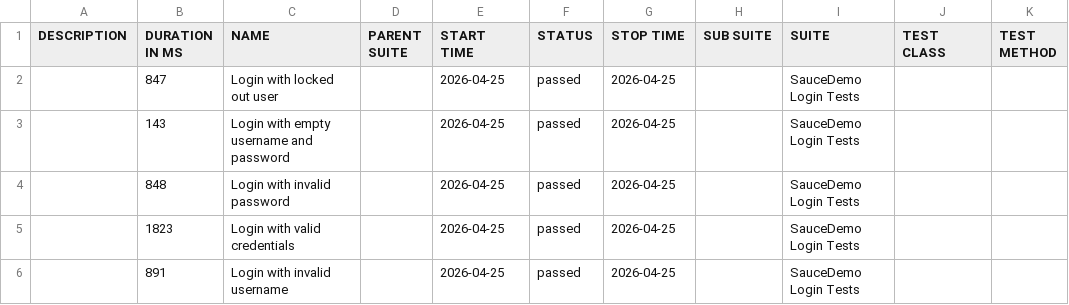
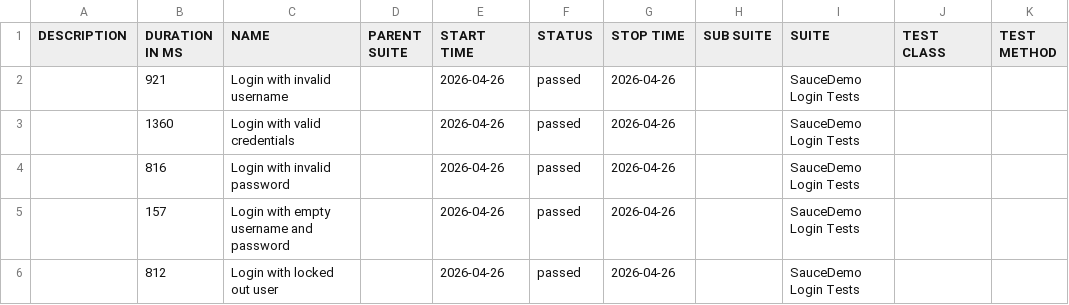
Before and after one commit to ParasOli/saucedemo-ui-automation, a CSV file: data/suites.csv, drawn as a sheet.

```diff
--- a/data/suites.csv
+++ b/data/suites.csv
@@ -1,6 +1,6 @@
 "DESCRIPTION","DURATION IN MS","NAME","PARENT SUITE","START TIME","STATUS","STOP TIME","SUB SUITE","SUITE","TEST CLASS","TEST METHOD"
-"","847","Login with locked out user","","2026-04-25","passed","2026-04-25","","SauceDemo Login Tests","",""
-"","143","Login with empty username and password","","2026-04-25","passed","2026-04-25","","SauceDemo Login Tests","",""
-"","848","Login with invalid password","","2026-04-25","passed","2026-04-25","","SauceDemo Login Tests","",""
-"","1823","Login with valid credentials","","2026-04-25","passed","2026-04-25","","SauceDemo Login Tests","",""
-"","891","Login with invalid username","","2026-04-25","passed","2026-04-25","","SauceDemo Login Tests","",""
+"","921","Login with invalid username","","2026-04-26","passed","2026-04-26","","SauceDemo Login Tests","",""
+"","1360","Login with valid credentials","","2026-04-26","passed","2026-04-26","","SauceDemo Login Tests","",""
+"","816","Login with invalid password","","2026-04-26","passed","2026-04-26","","SauceDemo Login Tests","",""
+"","157","Login with empty username and password","","2026-04-26","passed","2026-04-26","","SauceDemo Login Tests","",""
+"","812","Login with locked out user","","2026-04-26","passed","2026-04-26","","SauceDemo Login Tests","",""
```
Also changed, not shown: 24 other files.
